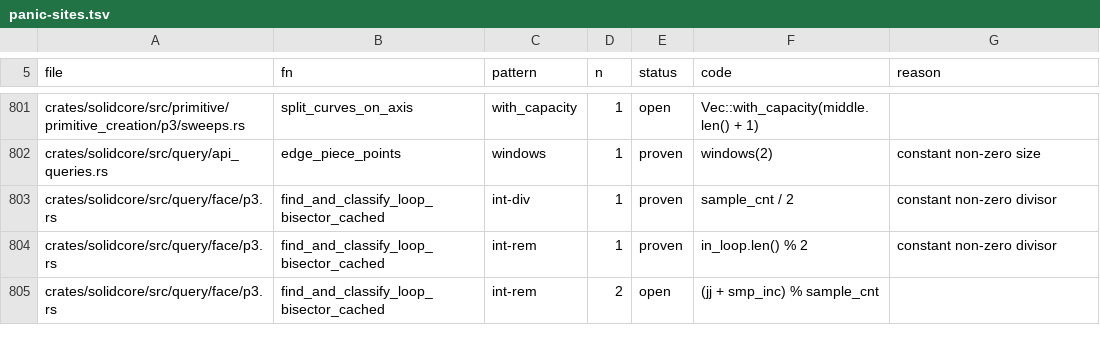
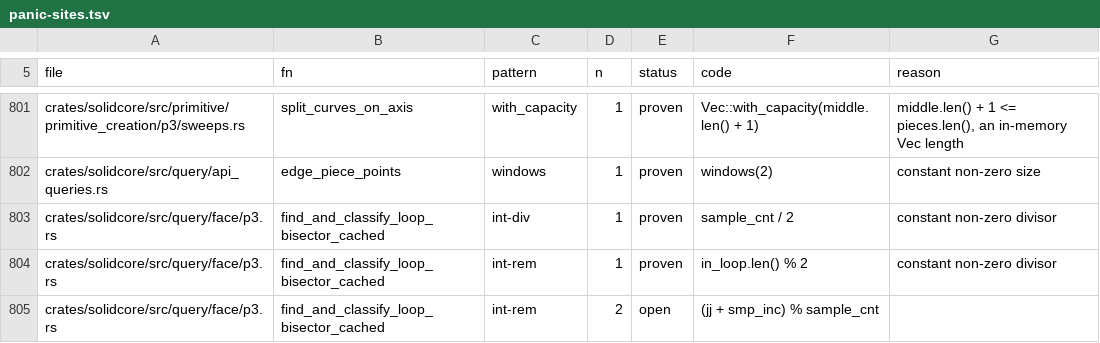
Before and after one commit to tangency-labs/solidcore, a TSV file: plan/panic-sites.tsv, drawn as a sheet; only a part is shown, gaps mark what is left out; the diff covers the shown part only; the diff names each change by its address in the sheet, - before the commit and + after, or states it on an @@ line.

```diff
--- a/plan/panic-sites.tsv
+++ b/plan/panic-sites.tsv
-E801 (status): open
+E801 (status): proven
-G801 (reason): (empty)
+G801 (reason): middle.len() + 1 <= pieces.len(), an in-memory Vec length
```
Also changed, not shown: 32 edited cells elsewhere in this file, 3 other files.
